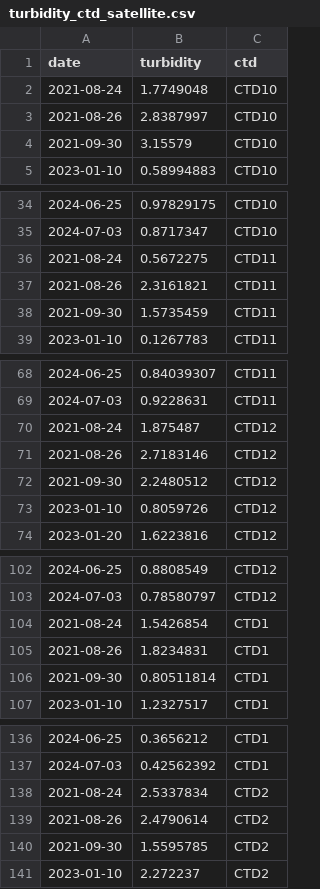
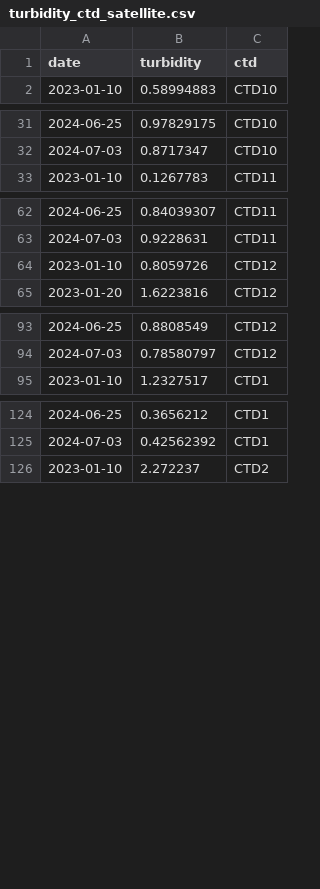
Before and after one commit to adricanovas/turbidity_satellite_estimation, a CSV file: data/datasets/turbidity_ctd_satellite.csv, drawn as a sheet; only a part is shown, gaps mark what is left out; the diff covers the shown part only; the diff names each change by its address in the sheet, - before the commit and + after, or states it on an @@ line.

Commit message:
Adding csv data

```diff
--- a/data/datasets/turbidity_ctd_satellite.csv
+++ b/data/datasets/turbidity_ctd_satellite.csv
-row 2: 2021-08-24 | 1.7749048 | CTD10
-row 3: 2021-08-26 | 2.8387997 | CTD10
-row 4: 2021-09-30 | 3.15579 | CTD10
-row 36: 2021-08-24 | 0.5672275 | CTD11
-row 37: 2021-08-26 | 2.3161821 | CTD11
-row 38: 2021-09-30 | 1.5735459 | CTD11
-row 70: 2021-08-24 | 1.875487 | CTD12
-row 71: 2021-08-26 | 2.7183146 | CTD12
-row 72: 2021-09-30 | 2.2480512 | CTD12
-row 104: 2021-08-24 | 1.5426854 | CTD1
-row 105: 2021-08-26 | 1.8234831 | CTD1
-row 106: 2021-09-30 | 0.80511814 | CTD1
-row 138: 2021-08-24 | 2.5337834 | CTD2
-row 139: 2021-08-26 | 2.4790614 | CTD2
-row 140: 2021-09-30 | 1.5595785 | CTD2
```
Also changed, not shown: 18 removed rows elsewhere in this file, 3 other files.
